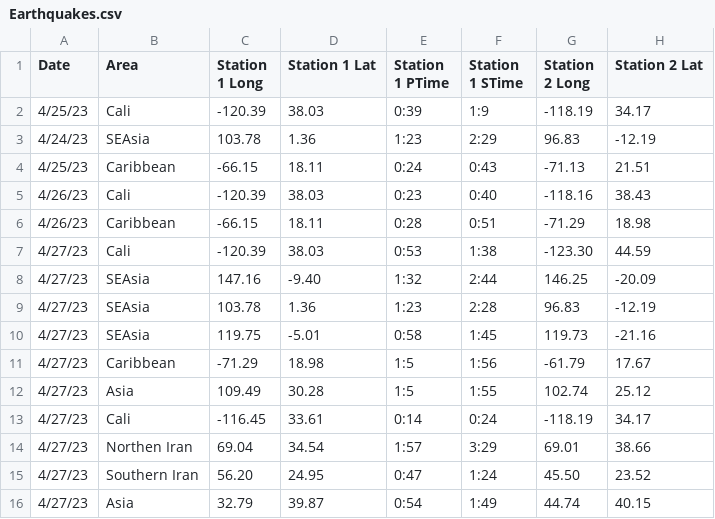
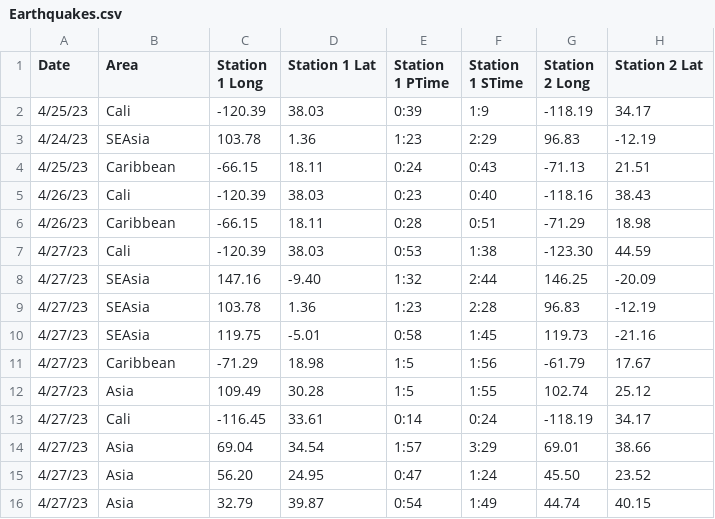
Before and after one commit to No-ha63/PythonFinal, a CSV file: Earthquakes.csv, drawn as a sheet; only a part is shown; the diff names each change by its address in the sheet, - before the commit and + after, or states it on an @@ line.

Commit message:
modified:   Earthquakes.csv 	modified:   Earthquake.py

```diff
--- a/Earthquakes.csv
+++ b/Earthquakes.csv
-B14 (Area): Northen Iran
+B14 (Area): Asia
-B15 (Area): Southern Iran
+B15 (Area): Asia
```
